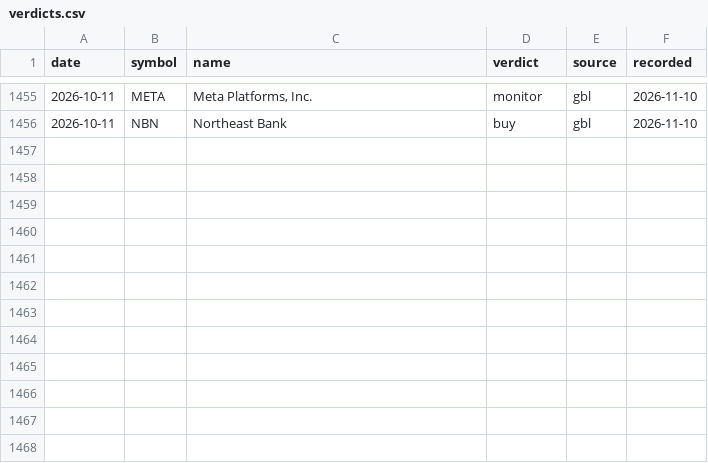
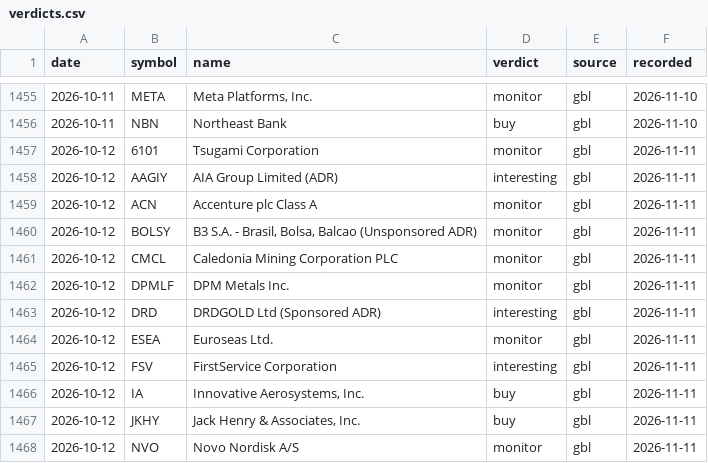
Before and after one commit to waitingisthework/verdict-ledger, a CSV file: verdicts.csv, drawn as a sheet; only a part is shown, gaps mark what is left out.

Commit message:
Ledger 2026-11-11: +12 verdicts, 0 revisions

```diff
--- a/verdicts.csv
+++ b/verdicts.csv
@@ -1456 +1456,13 @@ date,symbol,name,verdict,source,recorded
 2026-10-11,NBN,Northeast Bank,buy,gbl,2026-11-10
+2026-10-12,6101,Tsugami Corporation,monitor,gbl,2026-11-11
+2026-10-12,AAGIY,AIA Group Limited (ADR),interesting,gbl,2026-11-11
+2026-10-12,ACN,Accenture plc Class A,monitor,gbl,2026-11-11
+2026-10-12,BOLSY,"B3 S.A. - Brasil, Bolsa, Balcao (Unsponsored ADR)",monitor,gbl,2026-11-11
+2026-10-12,CMCL,Caledonia Mining Corporation PLC,monitor,gbl,2026-11-11
+2026-10-12,DPMLF,DPM Metals Inc.,monitor,gbl,2026-11-11
+2026-10-12,DRD,DRDGOLD Ltd (Sponsored ADR),interesting,gbl,2026-11-11
+2026-10-12,ESEA,Euroseas Ltd.,monitor,gbl,2026-11-11
+2026-10-12,FSV,FirstService Corporation,interesting,gbl,2026-11-11
+2026-10-12,IA,"Innovative Aerosystems, Inc.",buy,gbl,2026-11-11
+2026-10-12,JKHY,"Jack Henry & Associates, Inc.",buy,gbl,2026-11-11
+2026-10-12,NVO,Novo Nordisk A/S,monitor,gbl,2026-11-11
```
Also changed, not shown: 3 other files.
